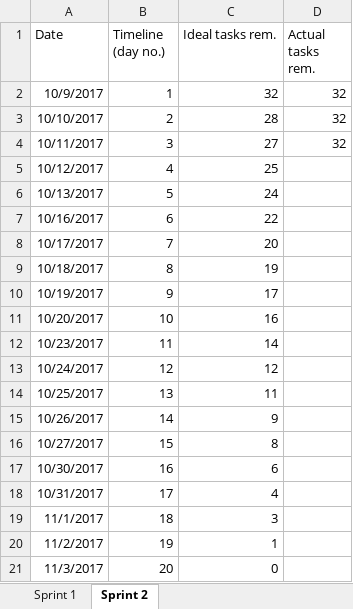
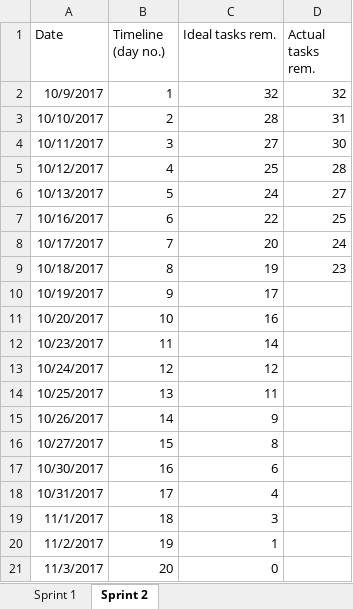
Before and after one commit to douglas-kumar/ifb299, an Excel workbook: Meeting Details/Burn Down Chart.xlsx, sheet Sprint 2, drawn as a sheet; values as stored, in another font and other column widths than the file's, no borders; charts and pictures not drawn; the diff names each change by its address in the sheet, - before the commit and + after, or states it on an @@ line.

Commit message:
Chart update

```diff
--- a/Meeting Details/Burn Down Chart.xlsx (sheet Sprint 2)
+++ b/Meeting Details/Burn Down Chart.xlsx (sheet Sprint 2)
-D3 (Actual tasks rem.): 32
+D3 (Actual tasks rem.): 31
-D4 (Actual tasks rem.): 32
+D4 (Actual tasks rem.): 30
-D5 (Actual tasks rem.): (empty)
+D5 (Actual tasks rem.): 28
-D6 (Actual tasks rem.): (empty)
+D6 (Actual tasks rem.): 27
-D7 (Actual tasks rem.): (empty)
+D7 (Actual tasks rem.): 25
-D8 (Actual tasks rem.): (empty)
+D8 (Actual tasks rem.): 24
-D9 (Actual tasks rem.): (empty)
+D9 (Actual tasks rem.): 23
```
Also changed, not shown: charts or pictures.
